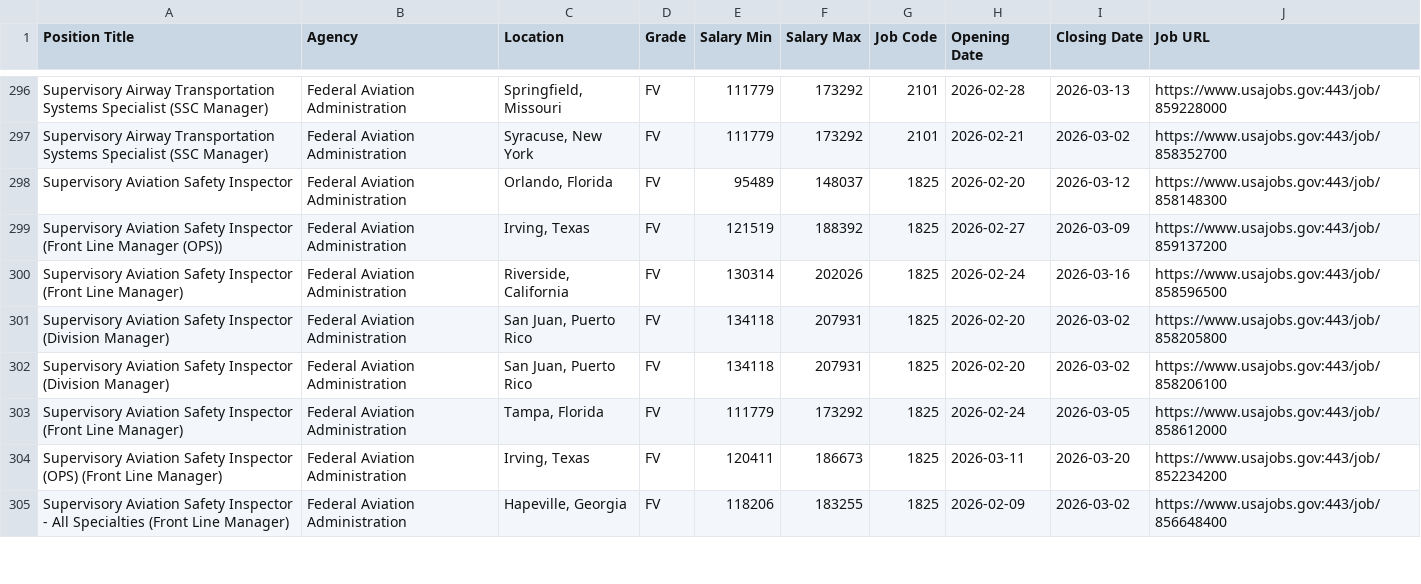
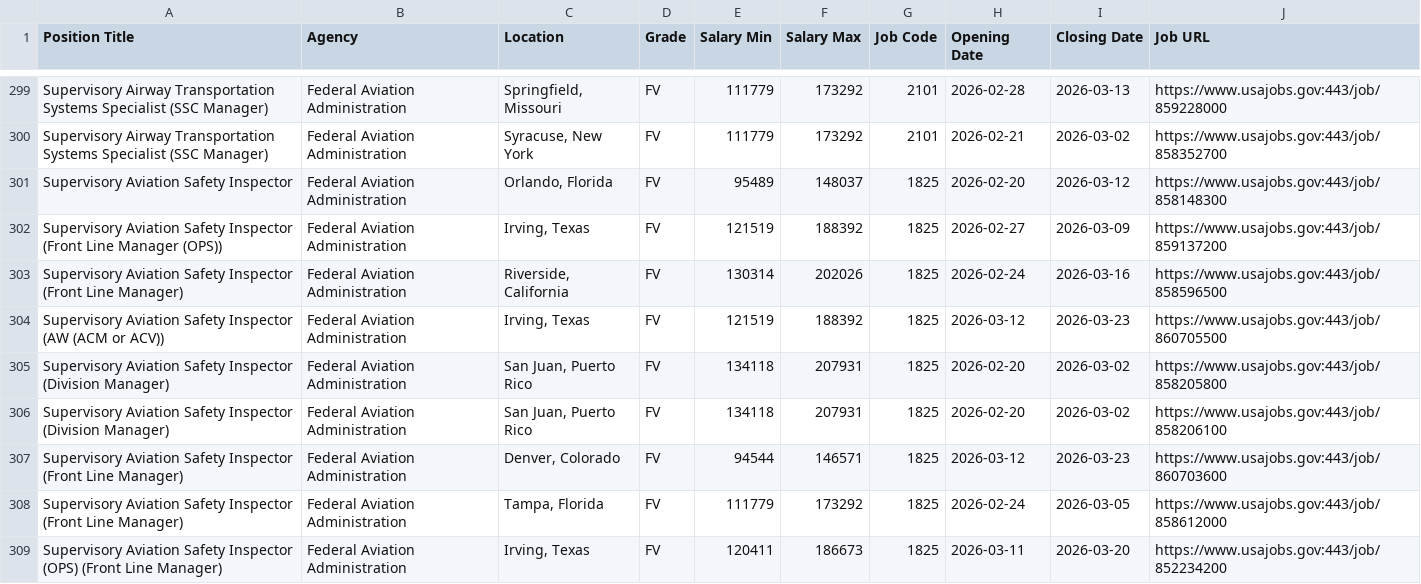
Before and after one commit to fartbagxp/fedjobs, a CSV file: data/raw/all_DoT_jobs.csv, drawn as a sheet; only a part is shown, gaps mark what is left out; the shorter side is filled out with more unchanged rows; the diff covers the shown part only; the diff names each change by its address in the sheet, - before the commit and + after, or states it on an @@ line.

```diff
--- a/data/raw/all_DoT_jobs.csv
+++ b/data/raw/all_DoT_jobs.csv
+row 304: Supervisory Aviation Safety Inspector (AW (ACM or ACV)) | Federal Aviation Administration | Irving, Texas | FV | 121519 | 188392 | 1825 | 2026-03-12 | 2026-03-23 | https://www.usajobs.gov:443/job/860705500
+row 307: Supervisory Aviation Safety Inspector (Front Line Manager) | Federal Aviation Administration | Denver, Colorado | FV | 94544 | 146571 | 1825 | 2026-03-12 | 2026-03-23 | https://www.usajobs.gov:443/job/860703600
```
Also changed, not shown: 5 added rows elsewhere in this file, data/raw/all_2210_jobs.csv, data/raw/all_HHS_jobs.csv, 7 other files.
